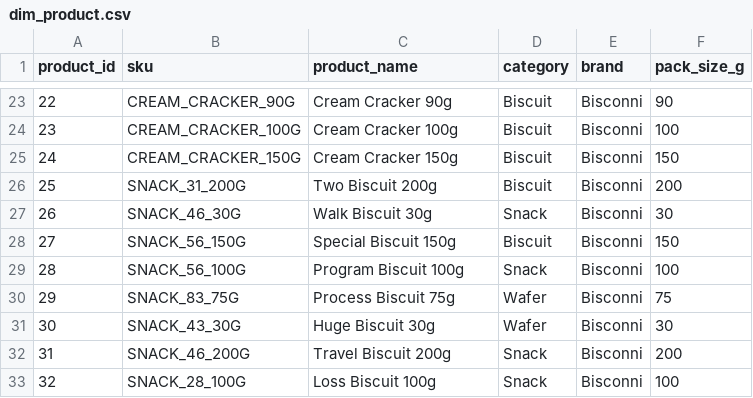
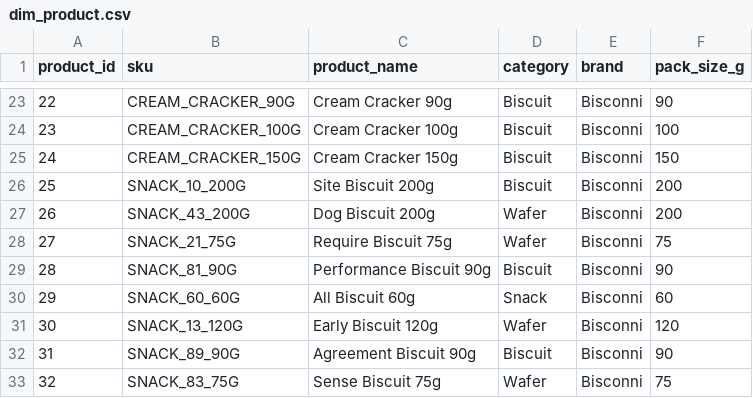
Before and after one commit to z-aqib/bda-project, a CSV file: generated_data/dim_product.csv, drawn as a sheet; only a part is shown, gaps mark what is left out; the diff covers the shown part only.

```diff
--- a/generated_data/dim_product.csv
+++ b/generated_data/dim_product.csv
@@ -25,9 +25,9 @@ product_id,sku,product_name,category,brand,pack_size_g
 24,CREAM_CRACKER_150G,Cream Cracker 150g,Biscuit,Bisconni,150
-25,SNACK_31_200G,Two Biscuit 200g,Biscuit,Bisconni,200
-26,SNACK_46_30G,Walk Biscuit 30g,Snack,Bisconni,30
-27,SNACK_56_150G,Special Biscuit 150g,Biscuit,Bisconni,150
-28,SNACK_56_100G,Program Biscuit 100g,Snack,Bisconni,100
-29,SNACK_83_75G,Process Biscuit 75g,Wafer,Bisconni,75
-30,SNACK_43_30G,Huge Biscuit 30g,Wafer,Bisconni,30
-31,SNACK_46_200G,Travel Biscuit 200g,Snack,Bisconni,200
-32,SNACK_28_100G,Loss Biscuit 100g,Snack,Bisconni,100
+25,SNACK_10_200G,Site Biscuit 200g,Biscuit,Bisconni,200
+26,SNACK_43_200G,Dog Biscuit 200g,Wafer,Bisconni,200
+27,SNACK_21_75G,Require Biscuit 75g,Wafer,Bisconni,75
+28,SNACK_81_90G,Performance Biscuit 90g,Biscuit,Bisconni,90
+29,SNACK_60_60G,All Biscuit 60g,Snack,Bisconni,60
+30,SNACK_13_120G,Early Biscuit 120g,Wafer,Bisconni,120
+31,SNACK_89_90G,Agreement Biscuit 90g,Biscuit,Bisconni,90
+32,SNACK_83_75G,Sense Biscuit 75g,Wafer,Bisconni,75
```
Also changed, not shown: 30 edited cells elsewhere in this file, generated_data/dim_factory.csv, 7 other files.
